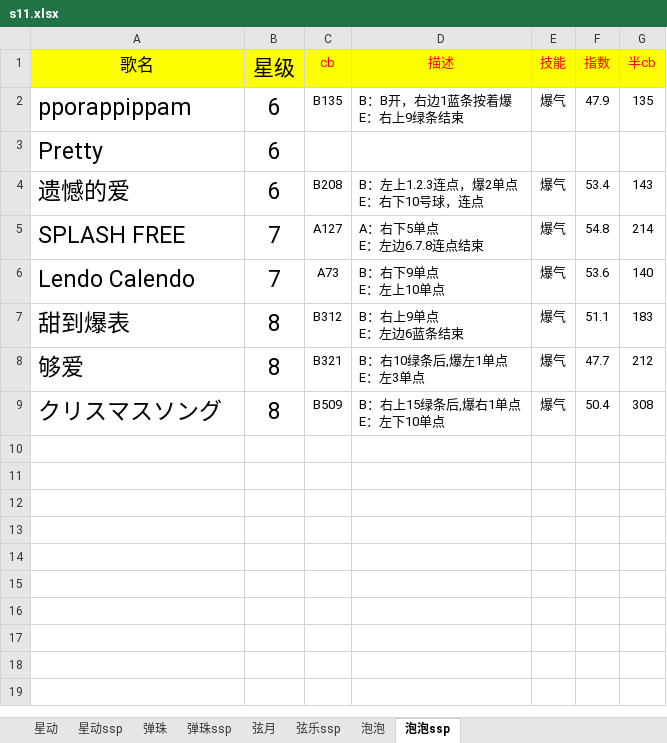
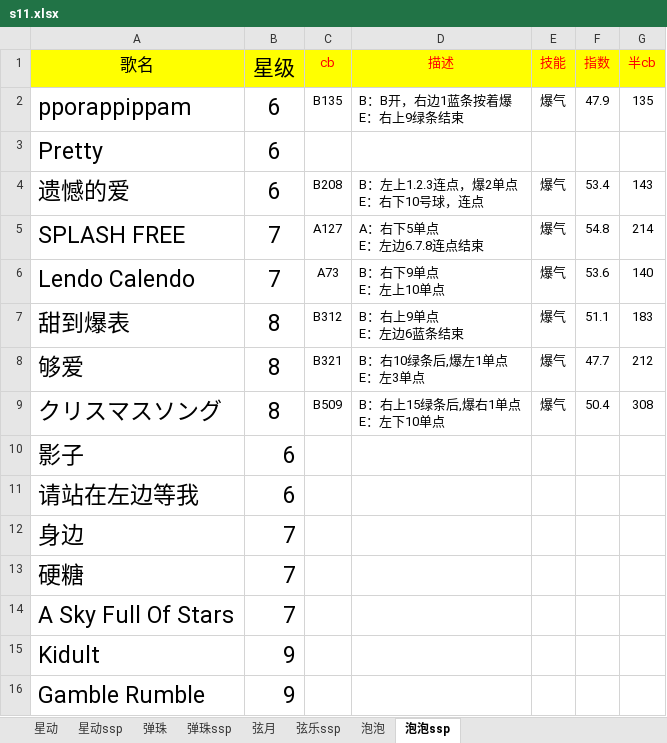
Before and after one commit to Photon26/py_xw, an Excel workbook: s11.xlsx, sheet 泡泡ssp, drawn as a sheet; values as stored, in another font and other column widths than the file's, no borders; the diff names each change by its address in the sheet, - before the commit and + after, or states it on an @@ line.

```diff
--- a/s11.xlsx (sheet 泡泡ssp)
+++ b/s11.xlsx (sheet 泡泡ssp)
+row 10: 影子 | 6
+row 11: 请站在左边等我 | 6
+row 12: 身边 | 7
+row 13: 硬糖 | 7
+row 14: A Sky Full Of Stars | 7
+row 15: Kidult | 9
+row 16: Gamble Rumble | 9
```
Also changed, not shown: sheet 泡泡, sheet 弹珠, sheet 星动ssp, sheet 弹珠ssp, sheet 星动, sheet 弦乐ssp, 1 more sheet, 6 other files.
